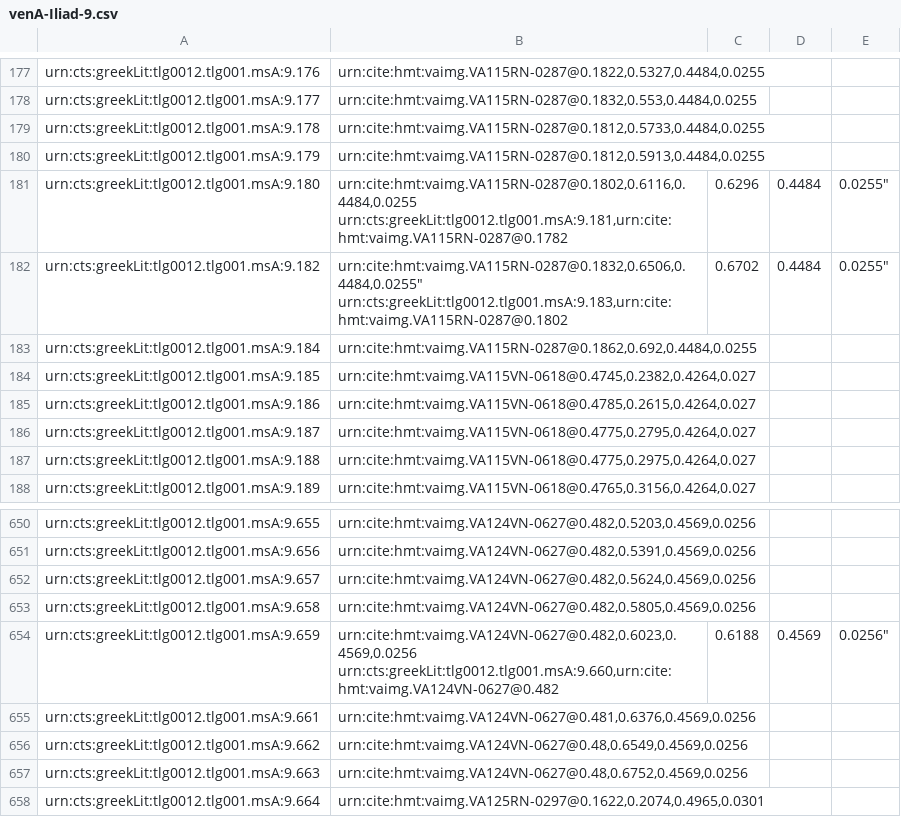
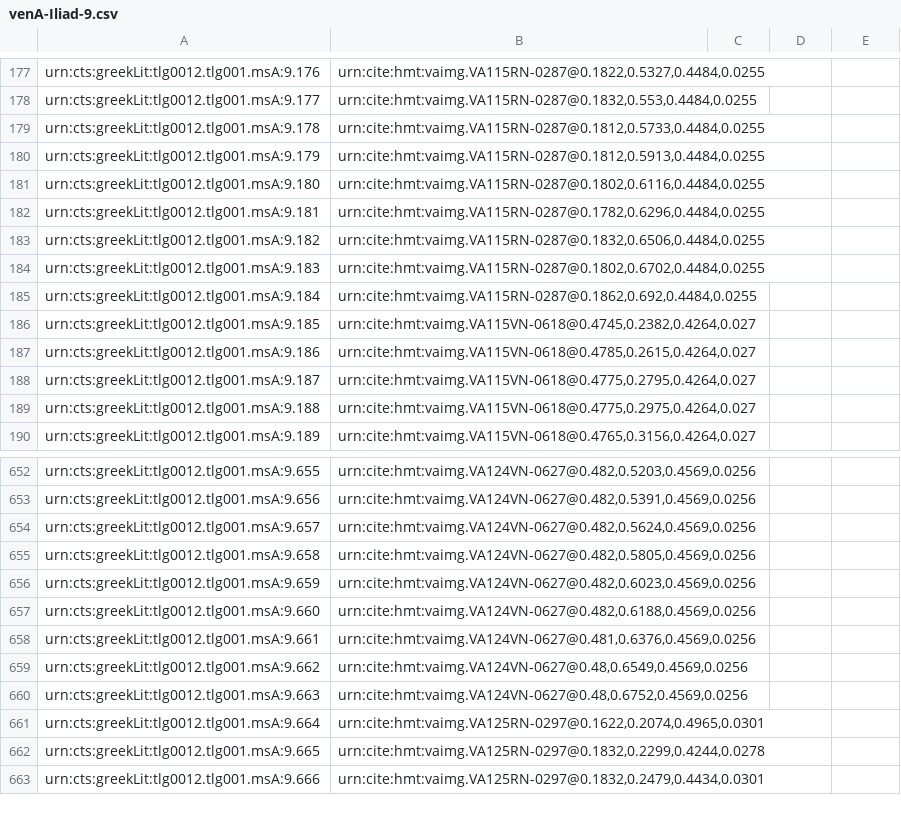
Before and after one commit to homermultitext/hmt-archive, a CSV file: cite/indices/textToImage/venetusA/venA-Iliad-9.csv, drawn as a sheet; only a part is shown, gaps mark what is left out; the shorter side is filled out with more unchanged rows.

Commit message:
Fix formatting

```diff
--- a/cite/indices/textToImage/venetusA/venA-Iliad-9.csv
+++ b/cite/indices/textToImage/venetusA/venA-Iliad-9.csv
@@ -180,6 +180,6 @@ urn:cts:greekLit:tlg0012.tlg001.msA:9.178,"urn:cite:hmt:vaimg.VA115RN-0287@0.181
 urn:cts:greekLit:tlg0012.tlg001.msA:9.179,"urn:cite:hmt:vaimg.VA115RN-0287@0.1812,0.5913,0.4484,0.0255"
-urn:cts:greekLit:tlg0012.tlg001.msA:9.180,"urn:cite:hmt:vaimg.VA115RN-0287@0.1802,0.6116,0.4484,0.0255
-urn:cts:greekLit:tlg0012.tlg001.msA:9.181,"urn:cite:hmt:vaimg.VA115RN-0287@0.1782,0.6296,0.4484,0.0255"
-urn:cts:greekLit:tlg0012.tlg001.msA:9.182,"urn:cite:hmt:vaimg.VA115RN-0287@0.1832,0.6506,0.4484,0.0255""
-urn:cts:greekLit:tlg0012.tlg001.msA:9.183,"urn:cite:hmt:vaimg.VA115RN-0287@0.1802,0.6702,0.4484,0.0255"
+urn:cts:greekLit:tlg0012.tlg001.msA:9.180,"urn:cite:hmt:vaimg.VA115RN-0287@0.1802,0.6116,0.4484,0.0255"
+urn:cts:greekLit:tlg0012.tlg001.msA:9.181,"urn:cite:hmt:vaimg.VA115RN-0287@0.1782,0.6296,0.4484,0.0255"
+urn:cts:greekLit:tlg0012.tlg001.msA:9.182,"urn:cite:hmt:vaimg.VA115RN-0287@0.1832,0.6506,0.4484,0.0255"
+urn:cts:greekLit:tlg0012.tlg001.msA:9.183,"urn:cite:hmt:vaimg.VA115RN-0287@0.1802,0.6702,0.4484,0.0255"
 urn:cts:greekLit:tlg0012.tlg001.msA:9.184,"urn:cite:hmt:vaimg.VA115RN-0287@0.1862,0.692,0.4484,0.0255"
@@ -655,4 +655,4 @@ urn:cts:greekLit:tlg0012.tlg001.msA:9.657,"urn:cite:hmt:vaimg.VA124VN-0627@0.482
 urn:cts:greekLit:tlg0012.tlg001.msA:9.658,"urn:cite:hmt:vaimg.VA124VN-0627@0.482,0.5805,0.4569,0.0256"
-urn:cts:greekLit:tlg0012.tlg001.msA:9.659,"urn:cite:hmt:vaimg.VA124VN-0627@0.482,0.6023,0.4569,0.0256
-urn:cts:greekLit:tlg0012.tlg001.msA:9.660,"urn:cite:hmt:vaimg.VA124VN-0627@0.482,0.6188,0.4569,0.0256"
+urn:cts:greekLit:tlg0012.tlg001.msA:9.659,"urn:cite:hmt:vaimg.VA124VN-0627@0.482,0.6023,0.4569,0.0256"
+urn:cts:greekLit:tlg0012.tlg001.msA:9.660,"urn:cite:hmt:vaimg.VA124VN-0627@0.482,0.6188,0.4569,0.0256"
 urn:cts:greekLit:tlg0012.tlg001.msA:9.661,"urn:cite:hmt:vaimg.VA124VN-0627@0.481,0.6376,0.4569,0.0256"
```
